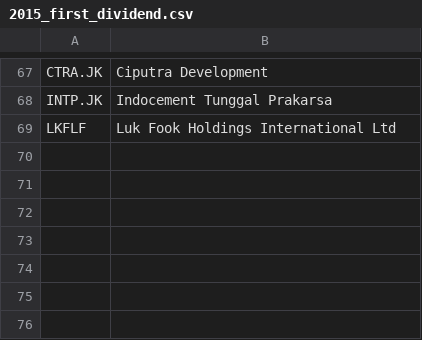
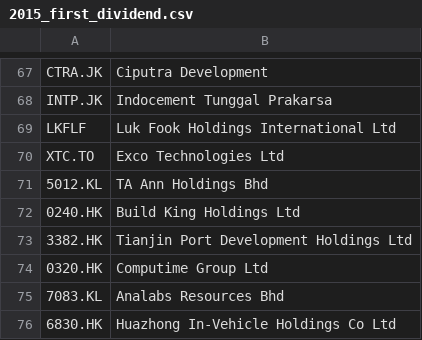
Before and after one commit to nenadnoveljic/trading2, a CSV file: 2015_first_dividend.csv, drawn as a sheet; only a part is shown, gaps mark what is left out.

```diff
--- a/2015_first_dividend.csv
+++ b/2015_first_dividend.csv
@@ -69 +69,8 @@ INTP.JK,Indocement Tunggal Prakarsa
 LKFLF,Luk Fook Holdings International Ltd
+XTC.TO,Exco Technologies Ltd
+5012.KL,TA Ann Holdings Bhd
+0240.HK,Build King Holdings Ltd
+3382.HK,Tianjin Port Development Holdings Ltd
+0320.HK,Computime Group Ltd
+7083.KL,Analabs Resources Bhd
+6830.HK,Huazhong In-Vehicle Holdings Co Ltd
```
Also changed, not shown: 2018_first_dividend.csv, disqualified.csv, 2 other files.
